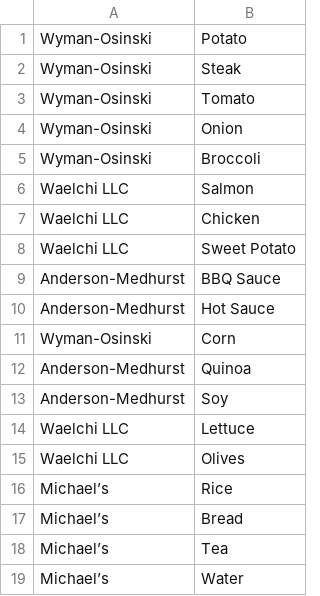
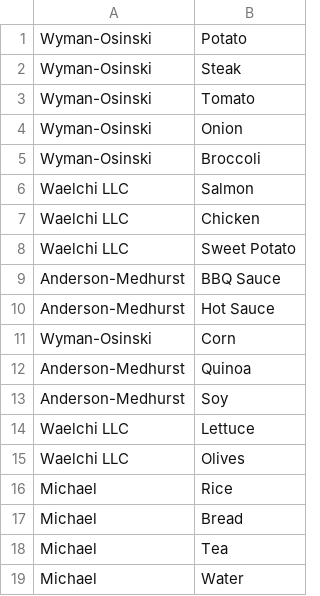
Before and after one commit to rafaelfloressouza/RestaurantAPI, a CSV file: Others/Ingredients_Suppliers.csv, drawn as a sheet.

```diff
--- a/Others/Ingredients_Suppliers.csv
+++ b/Others/Ingredients_Suppliers.csv
@@ -15,5 +15,5 @@ Waelchi LLC,Lettuce
 Waelchi LLC,Olives
-Michael’s,Rice
-Michael’s,Bread
-Michael’s,Tea
-Michael’s,Water
+Michael,Rice
+Michael,Bread
+Michael,Tea
+Michael,Water
```
Also changed, not shown: 29 other files.
